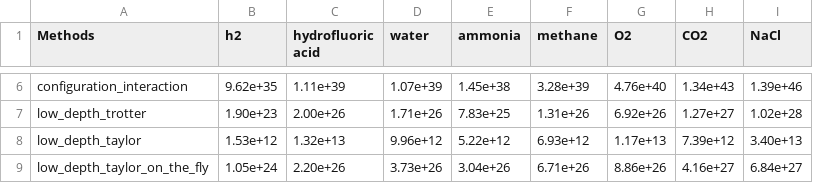
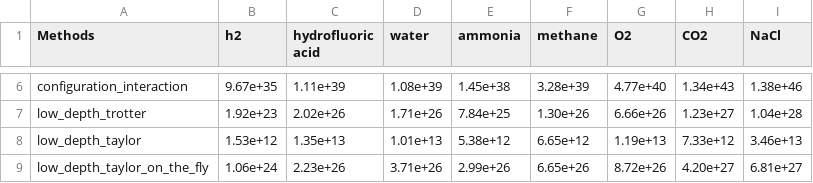
Before and after one commit to PabloAMC/TFermion, a CSV file: results/results.csv, drawn as a sheet; only a part is shown, gaps mark what is left out; the diff covers the shown part only; the diff names each change by its address in the sheet, - before the commit and + after, or states it on an @@ line.

```diff
--- a/results/results.csv
+++ b/results/results.csv
-B6 (h2): 9.62e+35
+B6 (h2): 9.67e+35
-D6 (water): 1.07e+39
+D6 (water): 1.08e+39
-G6 (O2): 4.76e+40
+G6 (O2): 4.77e+40
-I6 (NaCl): 1.39e+46
+I6 (NaCl): 1.38e+46
-B7 (h2): 1.90e+23
+B7 (h2): 1.92e+23
-C7 (hydrofluoric acid): 2.00e+26
+C7 (hydrofluoric acid): 2.02e+26
-E7 (ammonia): 7.83e+25
+E7 (ammonia): 7.84e+25
-F7 (methane): 1.31e+26
+F7 (methane): 1.30e+26
-G7 (O2): 6.92e+26
+G7 (O2): 6.66e+26
-H7 (CO2): 1.27e+27
+H7 (CO2): 1.23e+27
-I7 (NaCl): 1.02e+28
+I7 (NaCl): 1.04e+28
-C8 (hydrofluoric acid): 1.32e+13
+C8 (hydrofluoric acid): 1.35e+13
-D8 (water): 9.96e+12
+D8 (water): 1.01e+13
-E8 (ammonia): 5.22e+12
+E8 (ammonia): 5.38e+12
-F8 (methane): 6.93e+12
+F8 (methane): 6.65e+12
-G8 (O2): 1.17e+13
+G8 (O2): 1.19e+13
-H8 (CO2): 7.39e+12
+H8 (CO2): 7.33e+12
-I8 (NaCl): 3.40e+13
+I8 (NaCl): 3.46e+13
-B9 (h2): 1.05e+24
+B9 (h2): 1.06e+24
-C9 (hydrofluoric acid): 2.20e+26
+C9 (hydrofluoric acid): 2.23e+26
-D9 (water): 3.73e+26
+D9 (water): 3.71e+26
-E9 (ammonia): 3.04e+26
+E9 (ammonia): 2.99e+26
-F9 (methane): 6.71e+26
+F9 (methane): 6.65e+26
-G9 (O2): 8.86e+26
+G9 (O2): 8.72e+26
-H9 (CO2): 4.16e+27
+H9 (CO2): 4.20e+27
-I9 (NaCl): 6.84e+27
+I9 (NaCl): 6.81e+27
```
Also changed, not shown: 52 edited cells elsewhere in this file, 3 other files.
